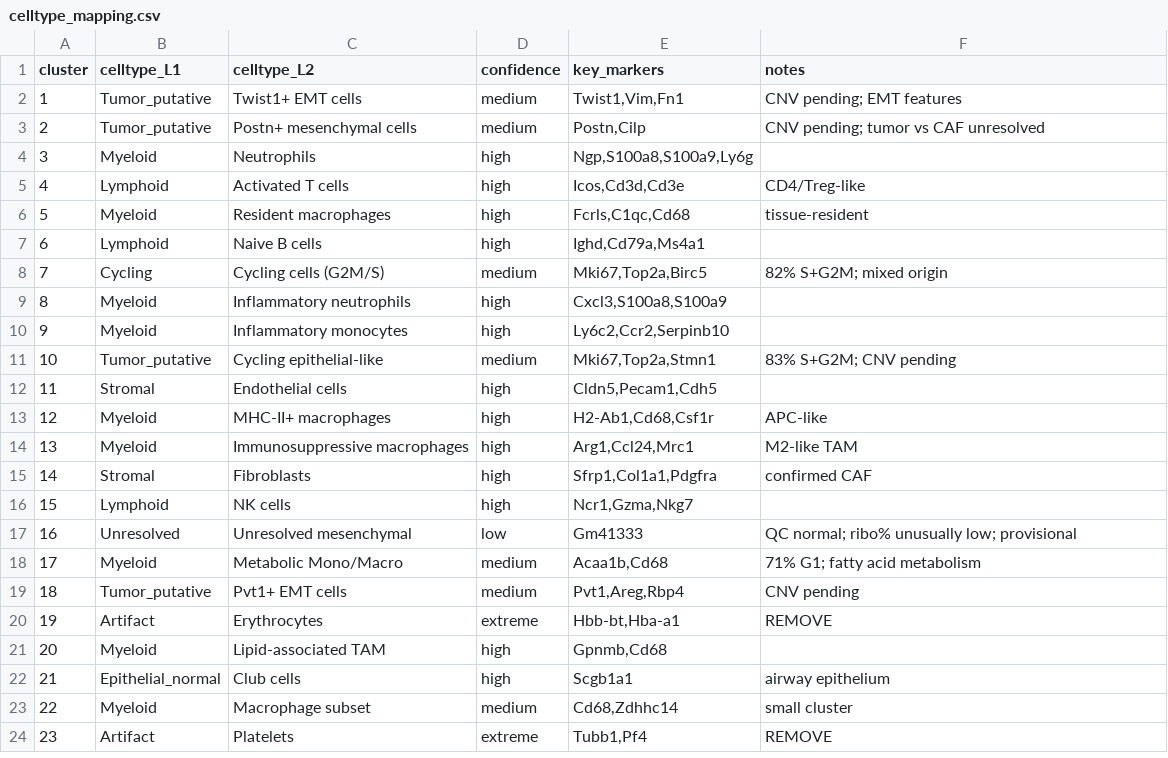
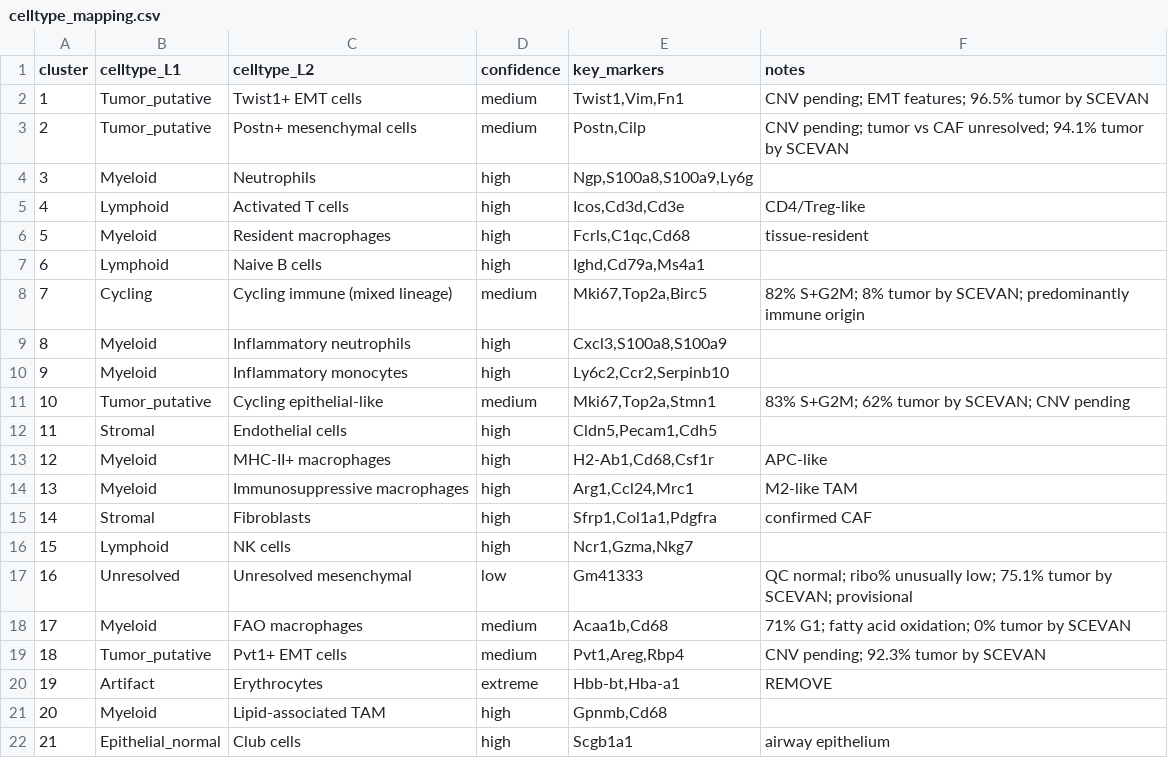
Before and after one commit to To-morgen/Lung_Cancer_Meta_2026_morgen, a CSV file: configs/annotation/celltype_mapping.csv, drawn as a sheet; only a part is shown; the shorter side is filled out with more unchanged rows.

Commit message:
feat(cnv): SCEVAN integration + CNV回流 pipeline + restructure
- SCEVAN run + validation scripts (modules/cnv)
- CNV-to-annotation回流 script (workflow/scrna/07_cnv)
- celltype_mapping.csv updated with SCEVAN tumor fractions
- .renvignore added (excludes modules/ from main renv scan)
- renv settings + modules/cnv lockfile synced

```diff
--- a/configs/annotation/celltype_mapping.csv
+++ b/configs/annotation/celltype_mapping.csv
@@ -1,4 +1,4 @@
 cluster,celltype_L1,celltype_L2,confidence,key_markers,notes
-1,Tumor_putative,Twist1+ EMT cells,medium,"Twist1,Vim,Fn1",CNV pending; EMT features
-2,Tumor_putative,Postn+ mesenchymal cells,medium,"Postn,Cilp",CNV pending; tumor vs CAF unresolved
+1,Tumor_putative,Twist1+ EMT cells,medium,"Twist1,Vim,Fn1",CNV pending; EMT features; 96.5% tumor by SCEVAN
+2,Tumor_putative,Postn+ mesenchymal cells,medium,"Postn,Cilp",CNV pending; tumor vs CAF unresolved; 94.1% tumor by SCEVAN
 3,Myeloid,Neutrophils,high,"Ngp,S100a8,S100a9,Ly6g",
@@ -7,6 +7,6 @@ cluster,celltype_L1,celltype_L2,confidence,key_markers,notes
 6,Lymphoid,Naive B cells,high,"Ighd,Cd79a,Ms4a1",
-7,Cycling,Cycling cells (G2M/S),medium,"Mki67,Top2a,Birc5",82% S+G2M; mixed origin
+7,Cycling,Cycling immune (mixed lineage),medium,"Mki67,Top2a,Birc5",82% S+G2M; 8% tumor by SCEVAN; predominantly immune origin
 8,Myeloid,Inflammatory neutrophils,high,"Cxcl3,S100a8,S100a9",
 9,Myeloid,Inflammatory monocytes,high,"Ly6c2,Ccr2,Serpinb10",
-10,Tumor_putative,Cycling epithelial-like,medium,"Mki67,Top2a,Stmn1",83% S+G2M; CNV pending
+10,Tumor_putative,Cycling epithelial-like,medium,"Mki67,Top2a,Stmn1",83% S+G2M; 62% tumor by SCEVAN; CNV pending
 11,Stromal,Endothelial cells,high,"Cldn5,Pecam1,Cdh5",
@@ -16,5 +16,5 @@ cluster,celltype_L1,celltype_L2,confidence,key_markers,notes
 15,Lymphoid,NK cells,high,"Ncr1,Gzma,Nkg7",
-16,Unresolved,Unresolved mesenchymal,low,"Gm41333",QC normal; ribo% unusually low; provisional
-17,Myeloid,Metabolic Mono/Macro,medium,"Acaa1b,Cd68",71% G1; fatty acid metabolism
-18,Tumor_putative,Pvt1+ EMT cells,medium,"Pvt1,Areg,Rbp4",CNV pending
+16,Unresolved,Unresolved mesenchymal,low,"Gm41333",QC normal; ribo% unusually low; 75.1% tumor by SCEVAN; provisional
+17,Myeloid,FAO macrophages,medium,"Acaa1b,Cd68",71% G1; fatty acid oxidation; 0% tumor by SCEVAN
+18,Tumor_putative,Pvt1+ EMT cells,medium,"Pvt1,Areg,Rbp4",CNV pending; 92.3% tumor by SCEVAN
 19,Artifact,Erythrocytes,extreme,"Hbb-bt,Hba-a1",REMOVE
```
Also changed, not shown: 6 other files.
